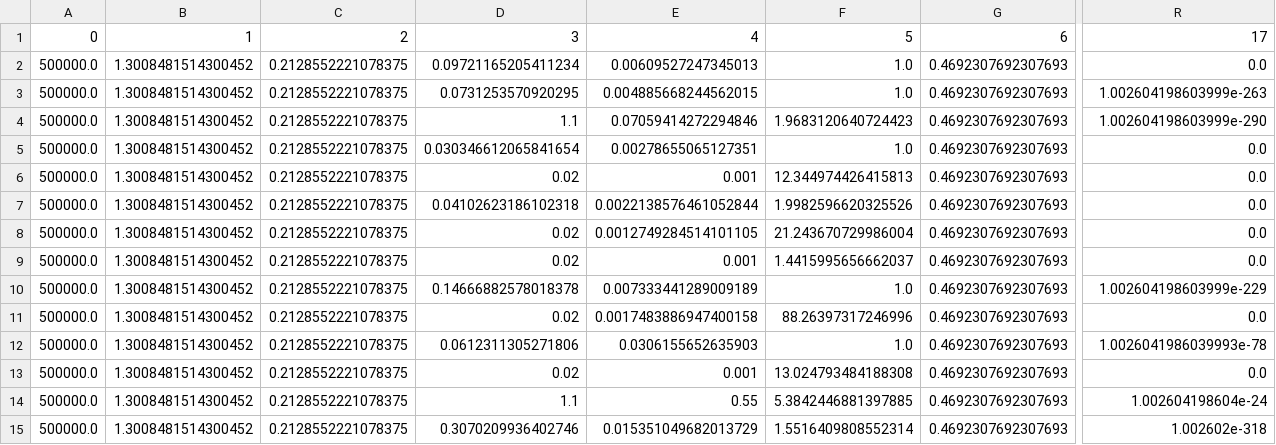
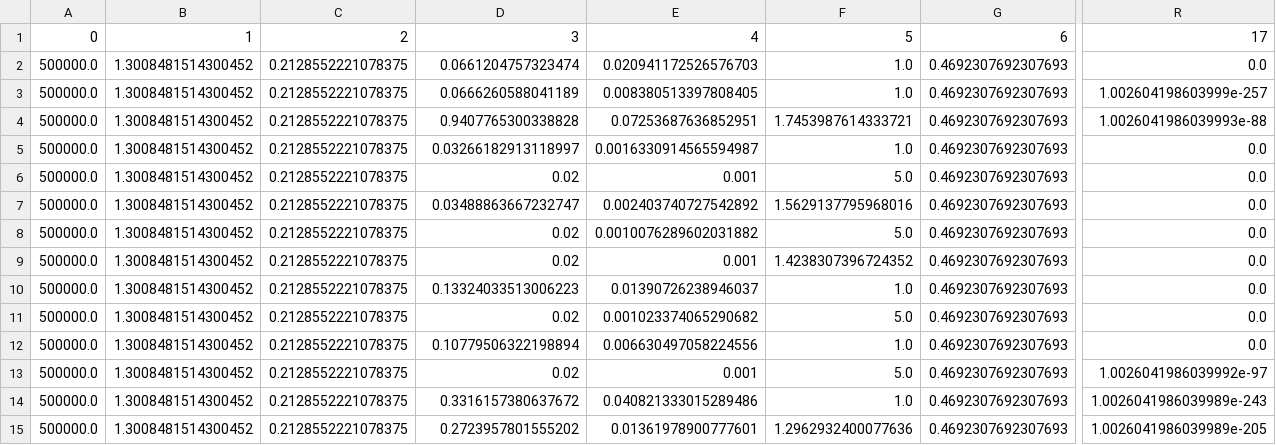
Before and after one commit to AllisonNg067/HypoxiaCode, a CSV file: constrained alpha hypoxia best parameters RT.csv, drawn as a sheet; only a part is shown, gaps mark what is left out; the diff names each change by its address in the sheet, - before the commit and + after, or states it on an @@ line.

```diff
--- a/constrained alpha hypoxia best parameters RT.csv
+++ b/constrained alpha hypoxia best parameters RT.csv
-D2: 0.09721165205411234
+D2: 0.0661204757323474
-E2: 0.00609527247345013
+E2: 0.020941172526576703
-D3: 0.0731253570920295
+D3: 0.0666260588041189
-E3: 0.004885668244562015
+E3: 0.008380513397808405
-R3: 1.002604198603999e-263
+R3: 1.002604198603999e-257
-D4: 1.1
+D4: 0.9407765300338828
-E4: 0.07059414272294846
+E4: 0.07253687636852951
-F4: 1.9683120640724423
+F4: 1.7453987614333721
-R4: 1.002604198603999e-290
+R4: 1.0026041986039993e-88
-D5: 0.030346612065841654
+D5: 0.03266182913118997
-E5: 0.00278655065127351
+E5: 0.0016330914565594987
-F6: 12.344974426415813
+F6: 5.0
-D7: 0.04102623186102318
+D7: 0.03488863667232747
-E7: 0.0022138576461052844
+E7: 0.002403740727542892
-F7: 1.9982596620325526
+F7: 1.5629137795968016
-E8: 0.0012749284514101105
+E8: 0.0010076289602031882
-F8: 21.243670729986004
+F8: 5.0
-F9: 1.4415995656662037
+F9: 1.4238307396724352
-D10: 0.14666882578018378
+D10: 0.13324033513006223
-E10: 0.007333441289009189
+E10: 0.01390726238946037
-R10: 1.002604198603999e-229
+R10: 0.0
-E11: 0.0017483886947400158
+E11: 0.001023374065290682
-F11: 88.26397317246996
+F11: 5.0
-D12: 0.0612311305271806
+D12: 0.10779506322198894
-E12: 0.0306155652635903
+E12: 0.006630497058224556
-R12: 1.0026041986039993e-78
+R12: 0.0
-F13: 13.024793484188308
+F13: 5.0
-R13: 0.0
+R13: 1.0026041986039992e-97
-D14: 1.1
+D14: 0.3316157380637672
-E14: 0.55
+E14: 0.040821333015289486
-F14: 5.3842446881397885
+F14: 1.0
-R14: 1.002604198604e-24
+R14: 1.0026041986039989e-243
-D15: 0.3070209936402746
+D15: 0.2723957801555202
-E15: 0.015351049682013729
+E15: 0.01361978900777601
-F15: 1.5516409808552314
+F15: 1.2962932400077636
-R15: 1.002602e-318
+R15: 1.0026041986039989e-205
```
Also changed, not shown: constrained alpha hypoxia errors RT.csv, constrained alpha hypoxia means RT.csv, 14 other files.
